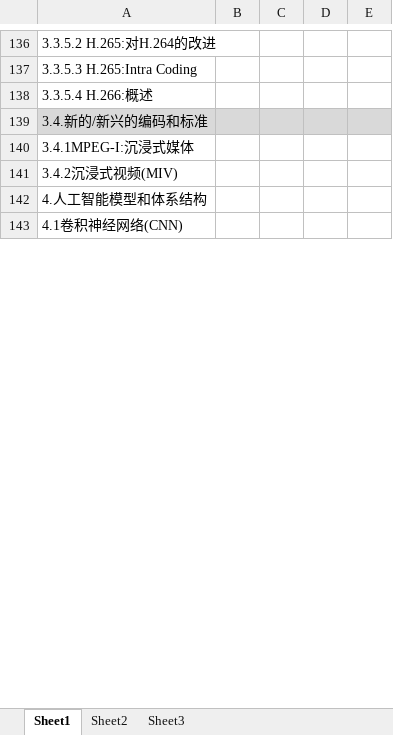
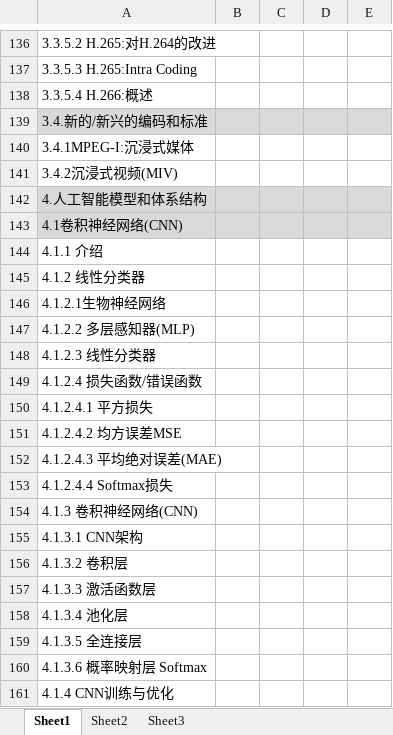
Before and after one commit to freshman2233/EE6427-Video-Signal-Processing, an Excel workbook: 3.Understand/EE6427-热门考点分析.xlsx, sheet Sheet1, drawn as a sheet; only a part is shown, gaps mark what is left out; values as stored, in another font and other column widths than the file's, no borders; the diff covers the shown part only; the diff names each change by its address in the sheet, - before the commit and + after, or states it on an @@ line.

```diff
--- a/3.Understand/EE6427-热门考点分析.xlsx (sheet Sheet1)
+++ b/3.Understand/EE6427-热门考点分析.xlsx (sheet Sheet1)
-A142:E143 fill: none
+A142:E143 fill: #D9D9D9
+row 144: 4.1.1 介绍
+row 145: 4.1.2 线性分类器
+row 146: 4.1.2.1生物神经网络
+row 147: 4.1.2.2 多层感知器(MLP)
+row 148: 4.1.2.3 线性分类器
+row 149: 4.1.2.4 损失函数/错误函数
+row 150: 4.1.2.4.1 平方损失
+row 151: 4.1.2.4.2 均方误差MSE
+row 152: 4.1.2.4.3 平均绝对误差(MAE)
+row 153: 4.1.2.4.4 Softmax损失
+row 154: 4.1.3 卷积神经网络(CNN)
+row 155: 4.1.3.1 CNN架构
+row 156: 4.1.3.2 卷积层
+row 157: 4.1.3.3 激活函数层
+row 158: 4.1.3.4 池化层
+row 159: 4.1.3.5 全连接层
+row 160: 4.1.3.6 概率映射层 Softmax
+row 161: 4.1.4 CNN训练与优化
```
Also changed, not shown: 74 added rows, 8 edited cells and cell formats elsewhere in this sheet, 3 other files.
